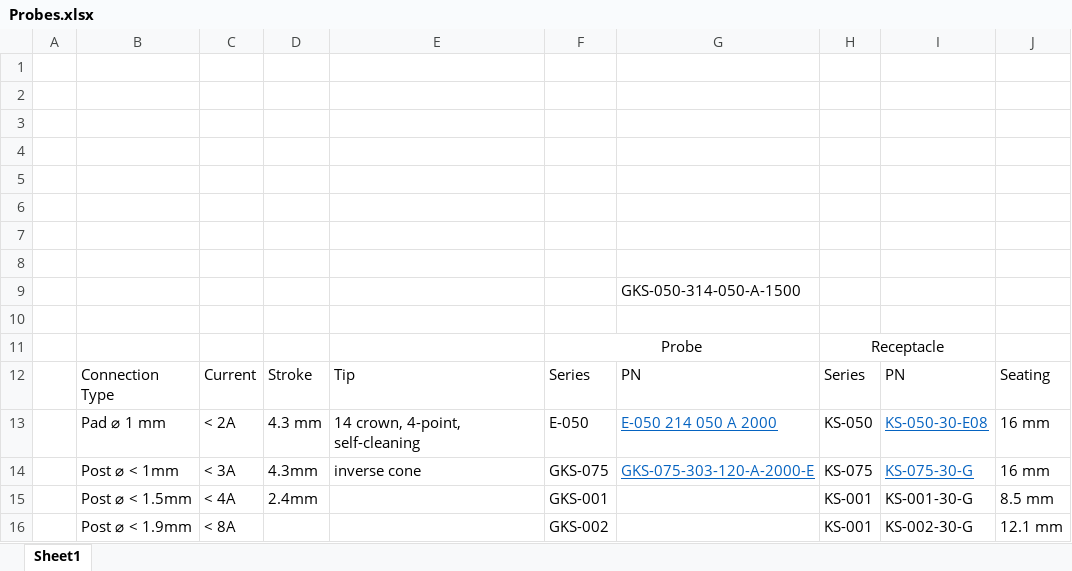
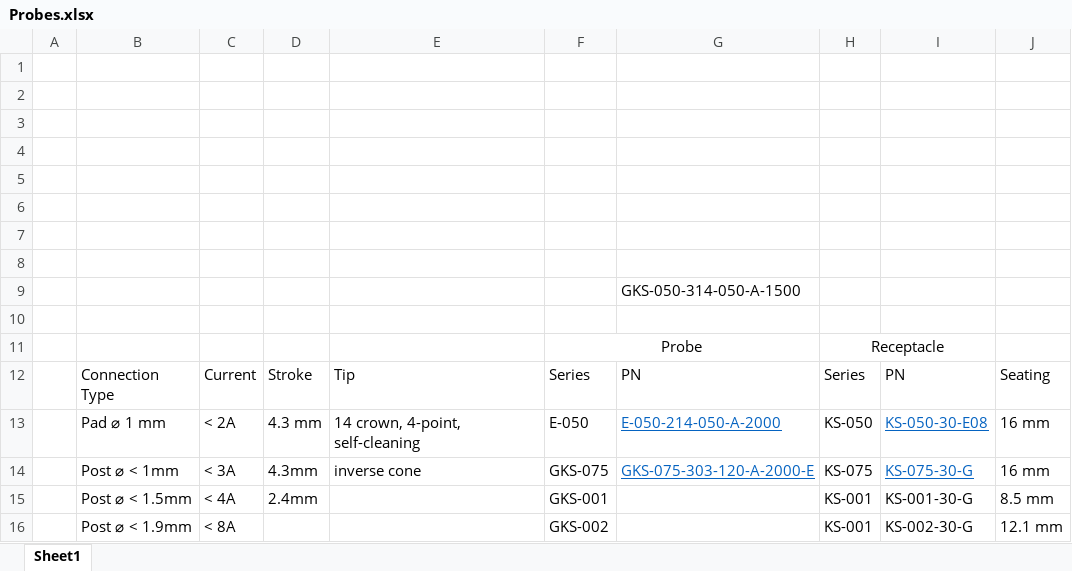
Before and after one commit to Semi-ATE/3D-Models, an Excel workbook: Branded/Ingun/Probes.xlsx, sheet Sheet1, drawn as a sheet; values as stored, in another font and other column widths than the file's, no borders; the diff names each change by its address in the sheet, - before the commit and + after, or states it on an @@ line.

Commit message:
TO92 test socket, Ingun, Ampenol, M.2 SSD

```diff
--- a/Branded/Ingun/Probes.xlsx (sheet Sheet1)
+++ b/Branded/Ingun/Probes.xlsx (sheet Sheet1)
-G13: E-050 214 050 A 2000
+G13: E-050-214-050-A-2000
```
Also changed, not shown: 23 other files.
